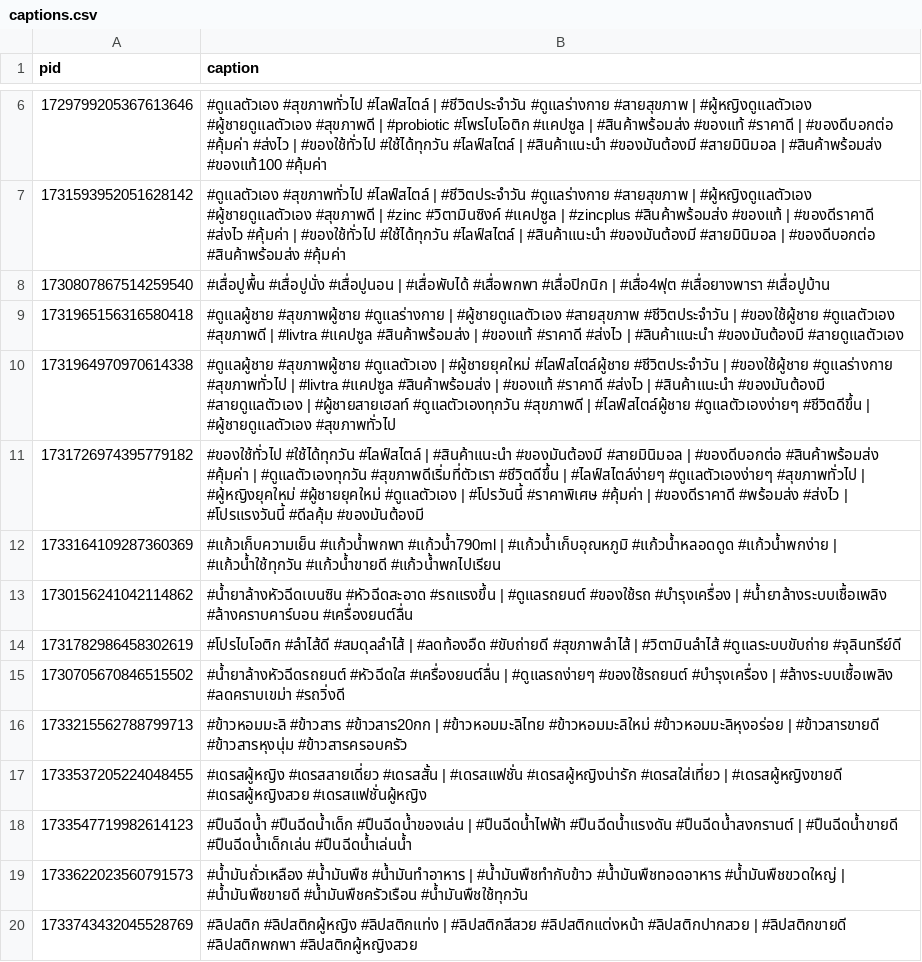
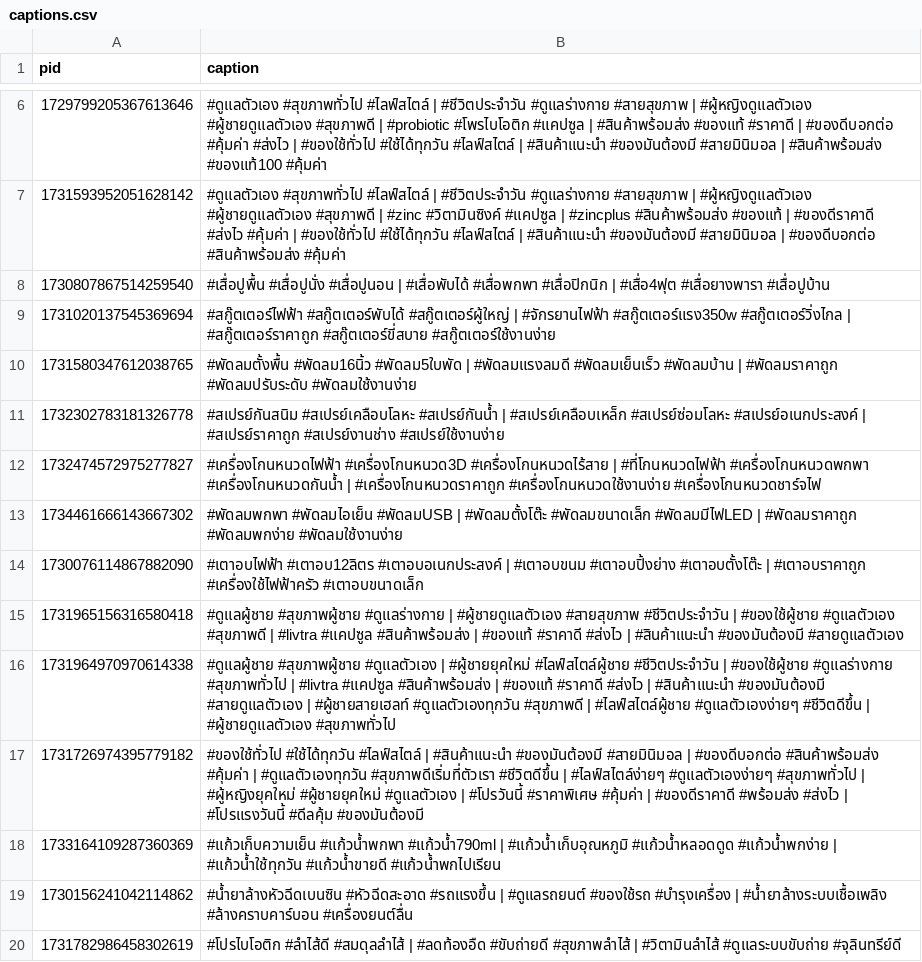
Before and after one commit to ohmwarareok/tiktok-captions, a CSV file: captions.csv, drawn as a sheet; only a part is shown, gaps mark what is left out; the shorter side is filled out with more unchanged rows.

Commit message:
Update captions.csv

```diff
--- a/captions.csv
+++ b/captions.csv
@@ -8,2 +8,8 @@ pid,caption
 1730807867514259540,#เสื่อปูพื้น #เสื่อปูนั่ง #เสื่อปูนอน | #เสื่อพับได้ #เสื่อพกพา #เสื่อปิกนิก | #เสื่อ4ฟุต #เสื่อยางพารา #เสื่อปูบ้าน
+1731020137545369694,#สกู๊ตเตอร์ไฟฟ้า #สกู๊ตเตอร์พับได้ #สกู๊ตเตอร์ผู้ใหญ่ | #จักรยานไฟฟ้า #สกู๊ตเตอร์แรง350w #สกู๊ตเตอร์วิ่งไกล | #สกู๊ตเตอร์ราคาถูก #สกู๊ตเตอร์ขี่สบาย #สกู๊ตเตอร์ใช้งานง่าย
+1731580347612038765,#พัดลมตั้งพื้น #พัดลม16นิ้ว #พัดลม5ใบพัด | #พัดลมแรงลมดี #พัดลมเย็นเร็ว #พัดลมบ้าน | #พัดลมราคาถูก #พัดลมปรับระดับ #พัดลมใช้งานง่าย
+1732302783181326778,#สเปรย์กันสนิม #สเปรย์เคลือบโลหะ #สเปรย์กันน้ำ | #สเปรย์เคลือบเหล็ก #สเปรย์ซ่อมโลหะ #สเปรย์อเนกประสงค์ | #สเปรย์ราคาถูก #สเปรย์งานช่าง #สเปรย์ใช้งานง่าย
+1732474572975277827,#เครื่องโกนหนวดไฟฟ้า #เครื่องโกนหนวด3D #เครื่องโกนหนวดไร้สาย | #ที่โกนหนวดไฟฟ้า #เครื่องโกนหนวดพกพา #เครื่องโกนหนวดกันน้ำ | #เครื่องโกนหนวดราคาถูก #เครื่องโกนหนวดใช้งานง่าย #เครื่องโกนหนวดชาร์จไฟ
+1734461666143667302,#พัดลมพกพา #พัดลมไอเย็น #พัดลมUSB | #พัดลมตั้งโต๊ะ #พัดลมขนาดเล็ก #พัดลมมีไฟLED | #พัดลมราคาถูก #พัดลมพกง่าย #พัดลมใช้งานง่าย
+1730076114867882090,#เตาอบไฟฟ้า #เตาอบ12ลิตร #เตาอบอเนกประสงค์ | #เตาอบขนม #เตาอบปิ้งย่าง #เตาอบตั้งโต๊ะ | #เตาอบราคาถูก #เครื่องใช้ไฟฟ้าครัว #เตาอบขนาดเล็ก
 1731965156316580418,#ดูแลผู้ชาย #สุขภาพผู้ชาย #ดูแลร่างกาย | #ผู้ชายดูแลตัวเอง #สายสุขภาพ #ชีวิตประจำวัน | #ของใช้ผู้ชาย #ดูแลตัวเอง #สุขภาพดี | #livtra #แคปซูล #สินค้าพร้อมส่ง | #ของแท้ #ราคาดี #ส่งไว | #สินค้าแนะนำ #ของมันต้องมี #สายดูแลตัวเอง
```
